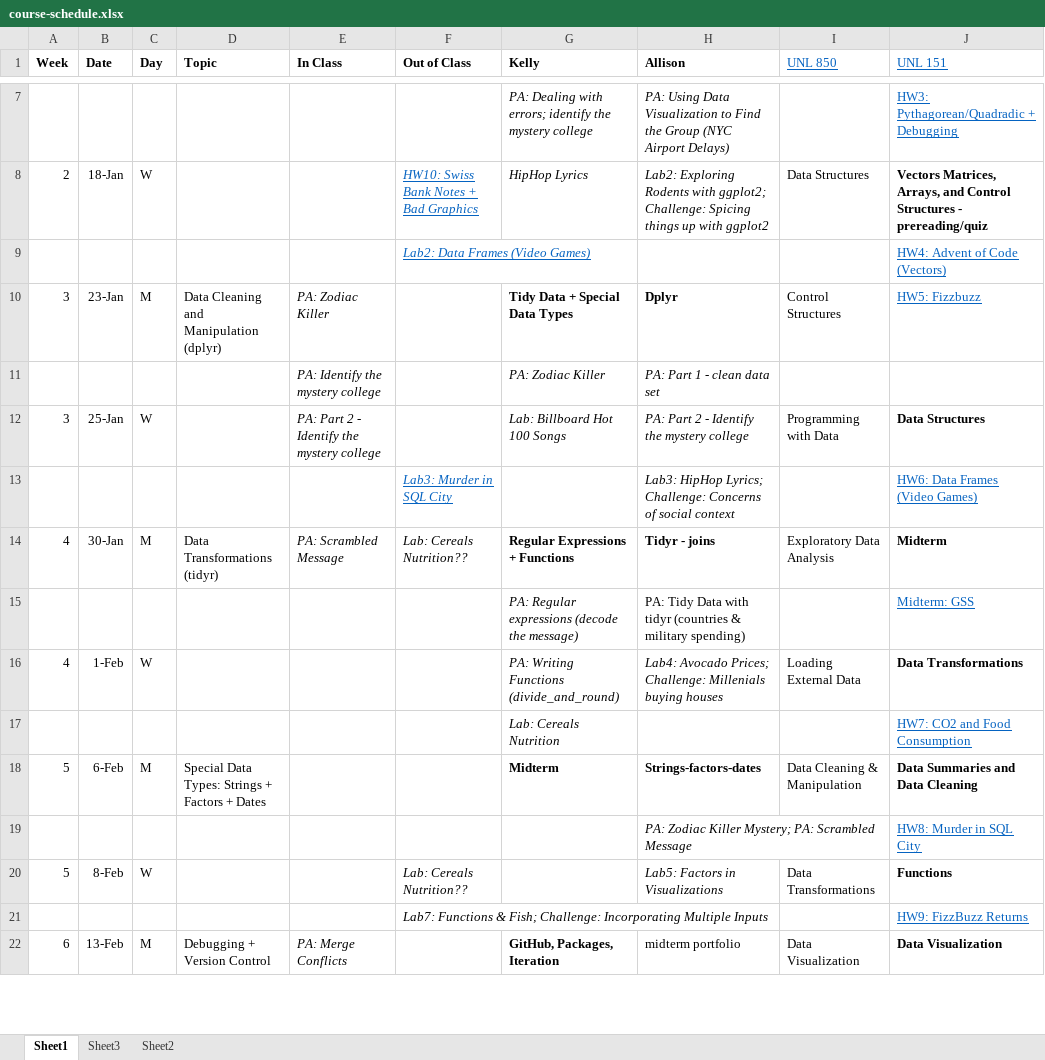
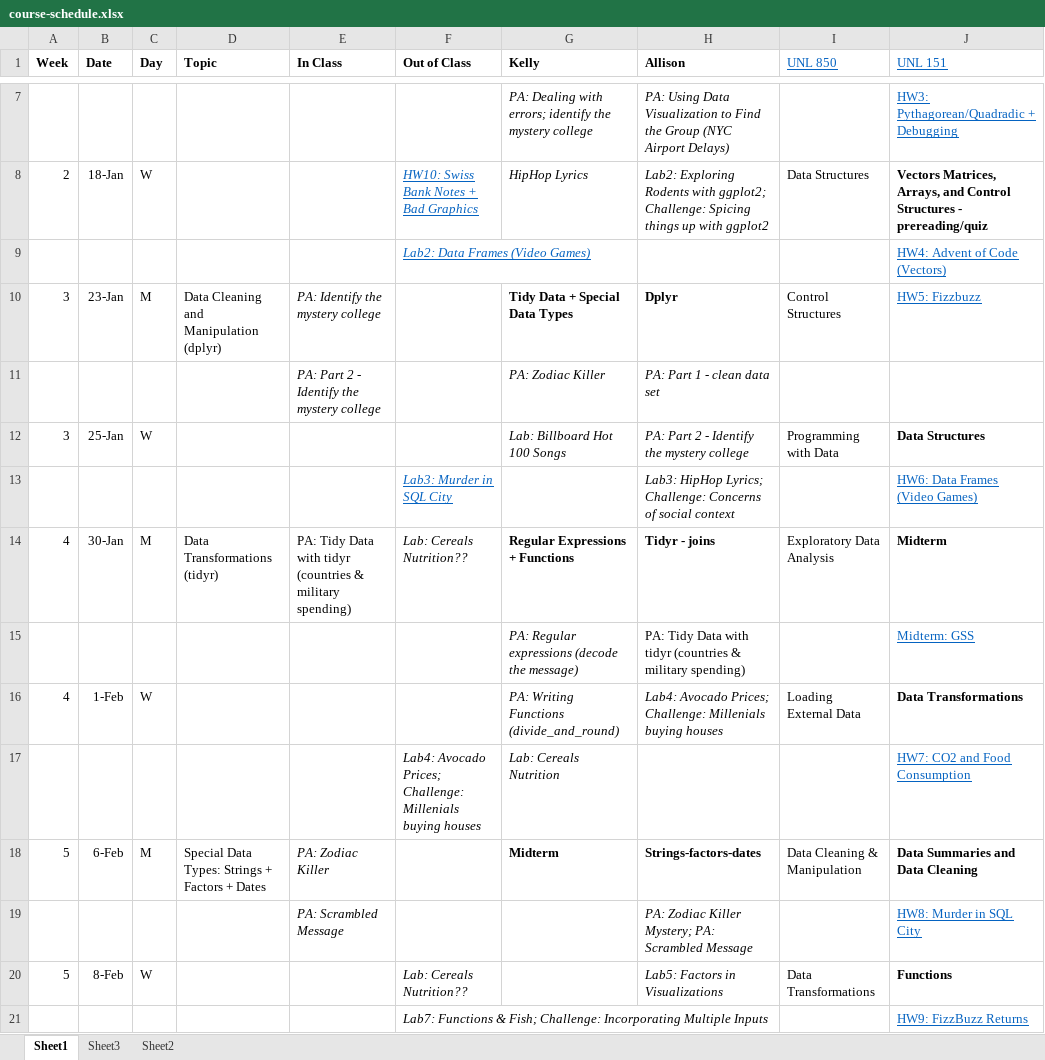
Before and after one commit to earobinson95/stat331-calpoly, an Excel workbook: 00-course-info/course-schedule.xlsx, sheet Sheet1, drawn as a sheet; only a part is shown, gaps mark what is left out; the shorter side is filled out with more unchanged rows; values as stored, in another font and other column widths than the file's, no borders; the diff names each change by its address in the sheet, - before the commit and + after, or states it on an @@ line.

```diff
--- a/00-course-info/course-schedule.xlsx (sheet Sheet1)
+++ b/00-course-info/course-schedule.xlsx (sheet Sheet1)
-E10 (In Class): PA: Zodiac Killer
+E10 (In Class): PA: Identify the mystery college
-E11 (In Class): PA: Identify the mystery college
+E11 (In Class): PA: Part 2 - Identify the mystery college
-E12 (In Class): PA: Part 2 - Identify the mystery college
+E12 (In Class): (empty)
-E14 (In Class): PA: Scrambled Message
+E14 (In Class): PA: Tidy Data with tidyr (countries & military spending)
-E14 italic: on
+E14 italic: off
-F17 (Out of Class): (empty)
+F17 (Out of Class): Lab4: Avocado Prices; Challenge: Millenials buying houses
-E18 (In Class): (empty)
+E18 (In Class): PA: Zodiac Killer
-E19 (In Class): (empty)
+E19 (In Class): PA: Scrambled Message
```
Also changed, not shown: 7 other files.
